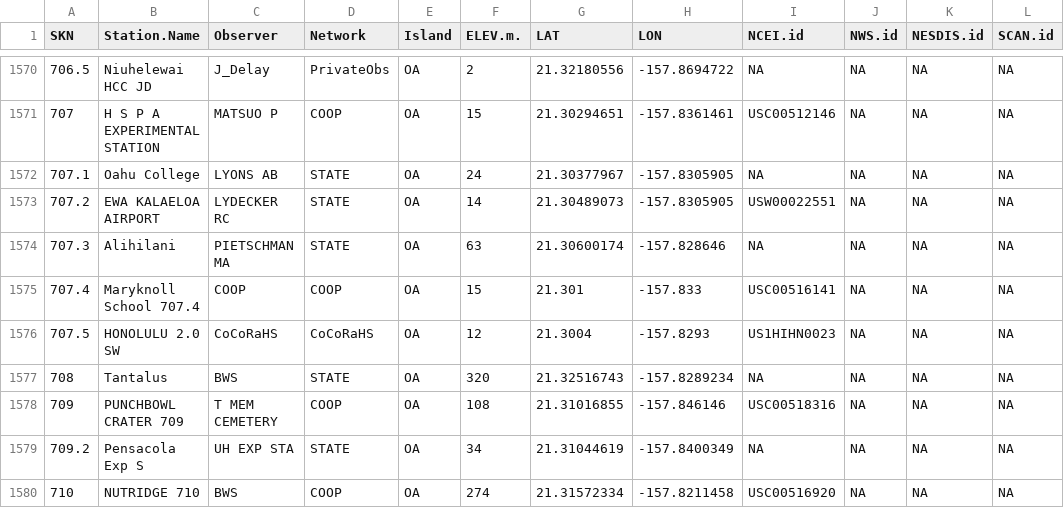
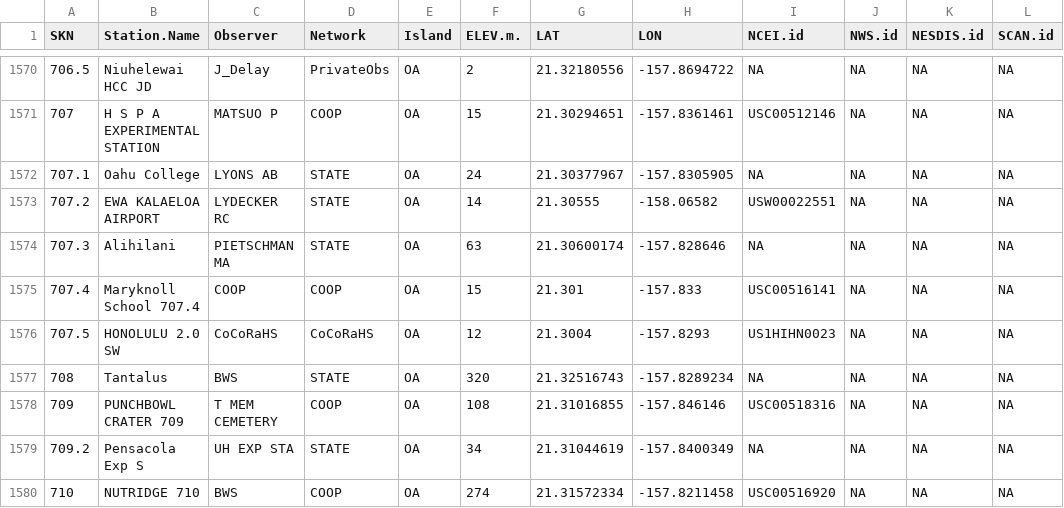
Before and after one commit to ikewai/hawaii_wx_station_mgmt_container, a CSV file: Hawaii_Master_Station_Meta.csv, drawn as a sheet; only a part is shown, gaps mark what is left out; the diff names each change by its address in the sheet, - before the commit and + after, or states it on an @@ line.

Commit message:
fixed station location EWA KALAELOA AIRPORT
Fixed lat long on EWA KALAELOA AIRPORT skn: 707.2
new lat long from NCEI:
https://www.ncdc.noaa.gov/cdo-web/datasets/GHCND/stations/GHCND:USW00022551/detail

```diff
--- a/Hawaii_Master_Station_Meta.csv
+++ b/Hawaii_Master_Station_Meta.csv
-G1573 (LAT): 21.30489073
+G1573 (LAT): 21.30555
-H1573 (LON): -157.8305905
+H1573 (LON): -158.06582
```
